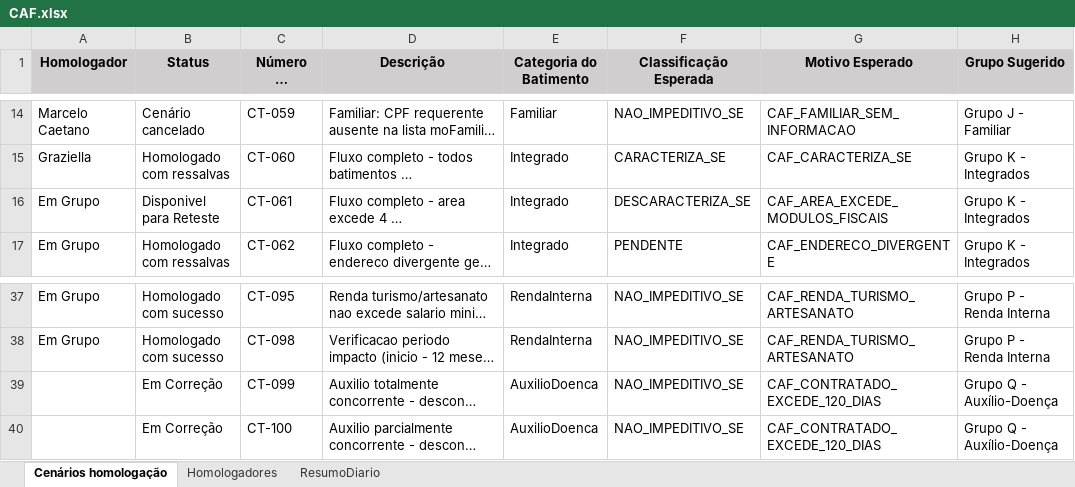
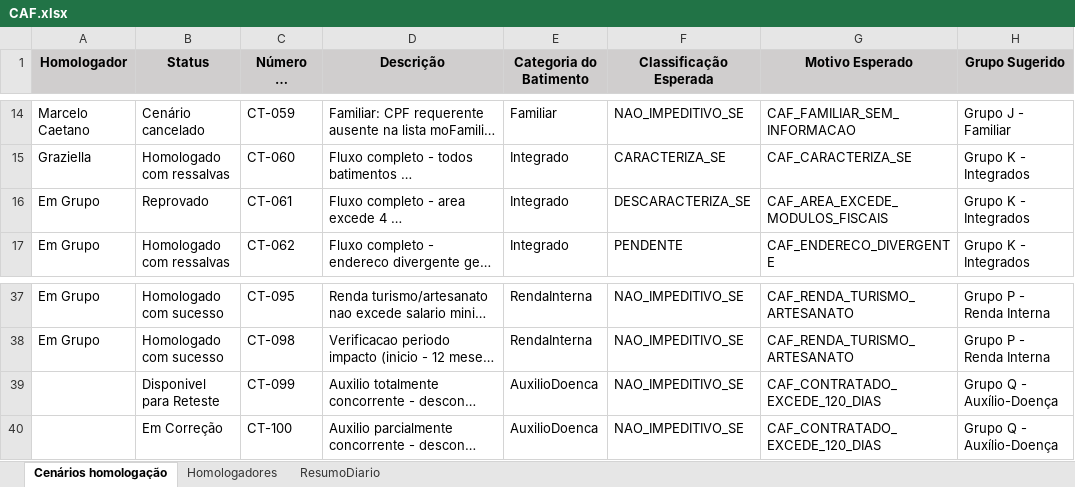
Before and after one commit to thiagopb12-max/painel-homologacao-caf, an Excel workbook: CAF.xlsx, sheet Cenários homologação, drawn as a sheet; only a part is shown, gaps mark what is left out; long unchanged cells end in …; values as stored, in another font and other column widths than the file's, no borders; the diff names each change by its address in the sheet, - before the commit and + after, or states it on an @@ line.

```diff
--- a/CAF.xlsx (sheet Cenários homologação)
+++ b/CAF.xlsx (sheet Cenários homologação)
-B16 (Status): Disponivel para Reteste
+B16 (Status): Reprovado
-B39 (Status): Em Correção
+B39 (Status): Disponivel para Reteste
```
Also changed, not shown: sheet ResumoDiario, 1 other file.
